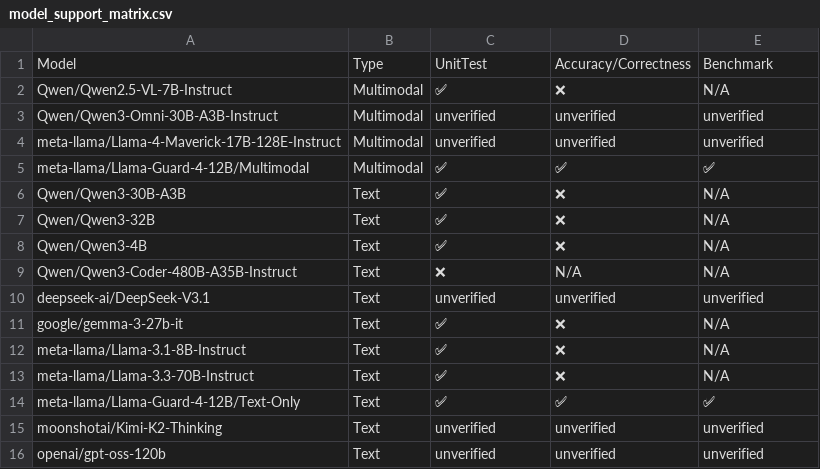
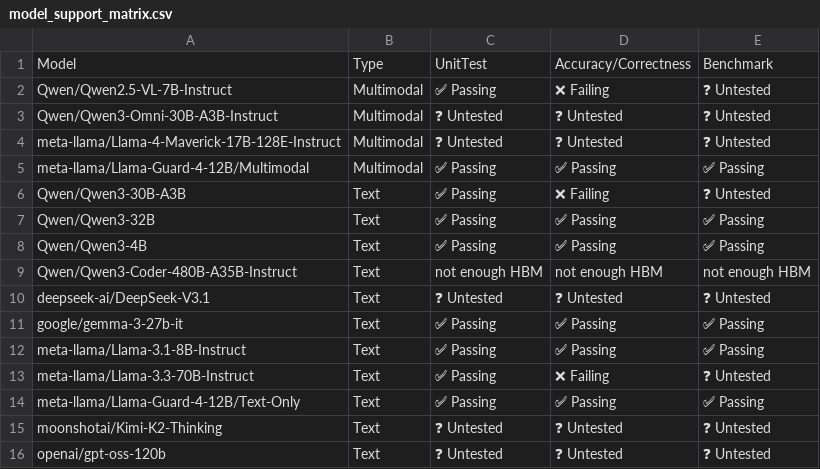
Before and after one commit to vllm-project/tpu-inference, a CSV file: support_matrices/nightly/v6e/flax_nnx/model_support_matrix.csv, drawn as a sheet.

Commit message:
[skip ci] Update nightly support matrices for flax_nnx (v6e/v7x)
Signed-off-by: Buildkite Bot <buildkite-bot@users.noreply.github.com>

```diff
--- a/support_matrices/nightly/v6e/flax_nnx/model_support_matrix.csv
+++ b/support_matrices/nightly/v6e/flax_nnx/model_support_matrix.csv
@@ -1,16 +1,16 @@
 Model,Type,UnitTest,Accuracy/Correctness,Benchmark
-"Qwen/Qwen2.5-VL-7B-Instruct",Multimodal,✅,❌,N/A
-"Qwen/Qwen3-Omni-30B-A3B-Instruct",Multimodal,unverified,unverified,unverified
-"meta-llama/Llama-4-Maverick-17B-128E-Instruct",Multimodal,unverified,unverified,unverified
-"meta-llama/Llama-Guard-4-12B/Multimodal",Multimodal,✅,✅,✅
-"Qwen/Qwen3-30B-A3B",Text,✅,❌,N/A
-"Qwen/Qwen3-32B",Text,✅,❌,N/A
-"Qwen/Qwen3-4B",Text,✅,❌,N/A
-"Qwen/Qwen3-Coder-480B-A35B-Instruct",Text,❌,N/A,N/A
-"deepseek-ai/DeepSeek-V3.1",Text,unverified,unverified,unverified
-"google/gemma-3-27b-it",Text,✅,❌,N/A
-"meta-llama/Llama-3.1-8B-Instruct",Text,✅,❌,N/A
-"meta-llama/Llama-3.3-70B-Instruct",Text,✅,❌,N/A
-"meta-llama/Llama-Guard-4-12B/Text-Only",Text,✅,✅,✅
-"moonshotai/Kimi-K2-Thinking",Text,unverified,unverified,unverified
-"openai/gpt-oss-120b",Text,unverified,unverified,unverified
+"Qwen/Qwen2.5-VL-7B-Instruct",Multimodal,✅ Passing,❌ Failing,❓ Untested
+"Qwen/Qwen3-Omni-30B-A3B-Instruct",Multimodal,❓ Untested,❓ Untested,❓ Untested
+"meta-llama/Llama-4-Maverick-17B-128E-Instruct",Multimodal,❓ Untested,❓ Untested,❓ Untested
+"meta-llama/Llama-Guard-4-12B/Multimodal",Multimodal,✅ Passing,✅ Passing,✅ Passing
+"Qwen/Qwen3-30B-A3B",Text,✅ Passing,❌ Failing,❓ Untested
+"Qwen/Qwen3-32B",Text,✅ Passing,✅ Passing,✅ Passing
+"Qwen/Qwen3-4B",Text,✅ Passing,✅ Passing,✅ Passing
+"Qwen/Qwen3-Coder-480B-A35B-Instruct",Text,not enough HBM,not enough HBM,not enough HBM
+"deepseek-ai/DeepSeek-V3.1",Text,❓ Untested,❓ Untested,❓ Untested
+"google/gemma-3-27b-it",Text,✅ Passing,✅ Passing,✅ Passing
+"meta-llama/Llama-3.1-8B-Instruct",Text,✅ Passing,✅ Passing,✅ Passing
+"meta-llama/Llama-3.3-70B-Instruct",Text,✅ Passing,❌ Failing,❓ Untested
+"meta-llama/Llama-Guard-4-12B/Text-Only",Text,✅ Passing,✅ Passing,✅ Passing
+"moonshotai/Kimi-K2-Thinking",Text,❓ Untested,❓ Untested,❓ Untested
+"openai/gpt-oss-120b",Text,❓ Untested,❓ Untested,❓ Untested
```
Also changed, not shown: support_matrices/nightly/v6e/flax_nnx/kernel_support_matrix-microbenchmarks.csv, support_matrices/nightly/v6e/flax_nnx/parallelism_support_matrix.csv, 11 other files.
